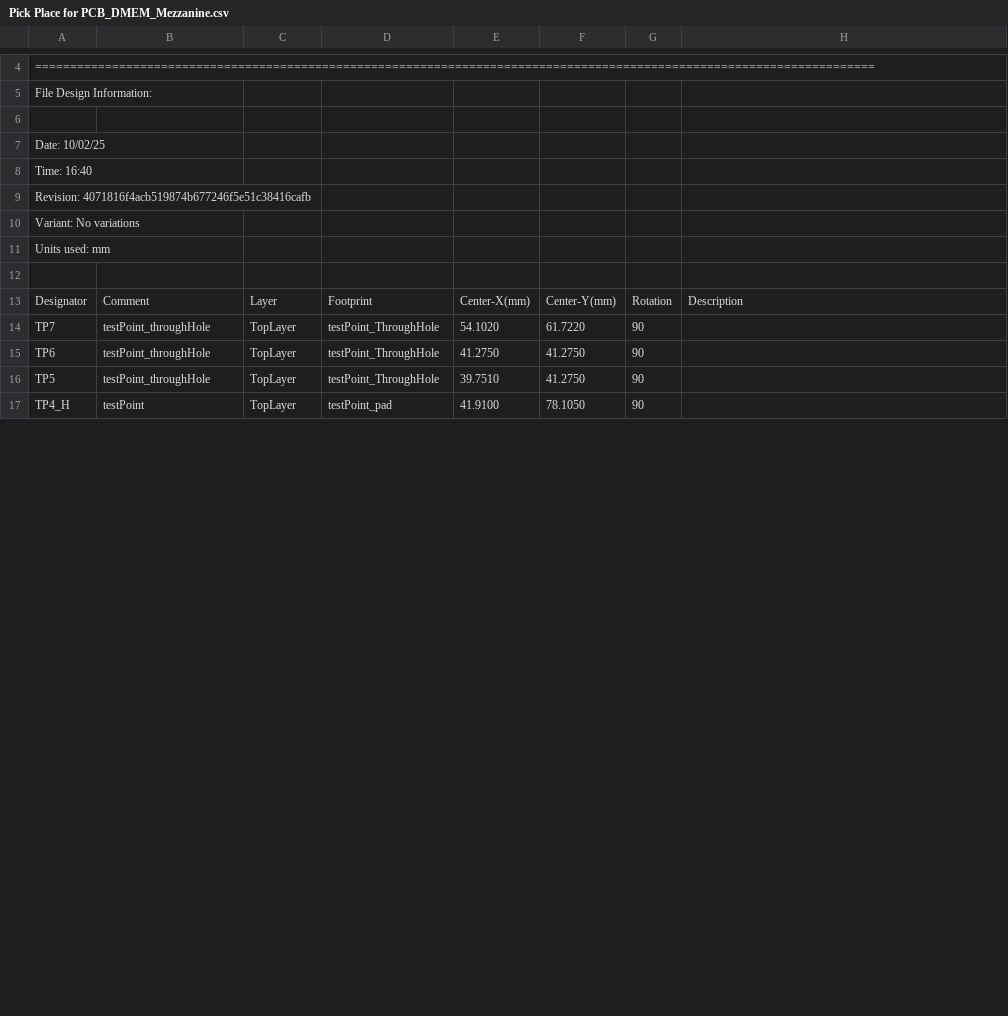
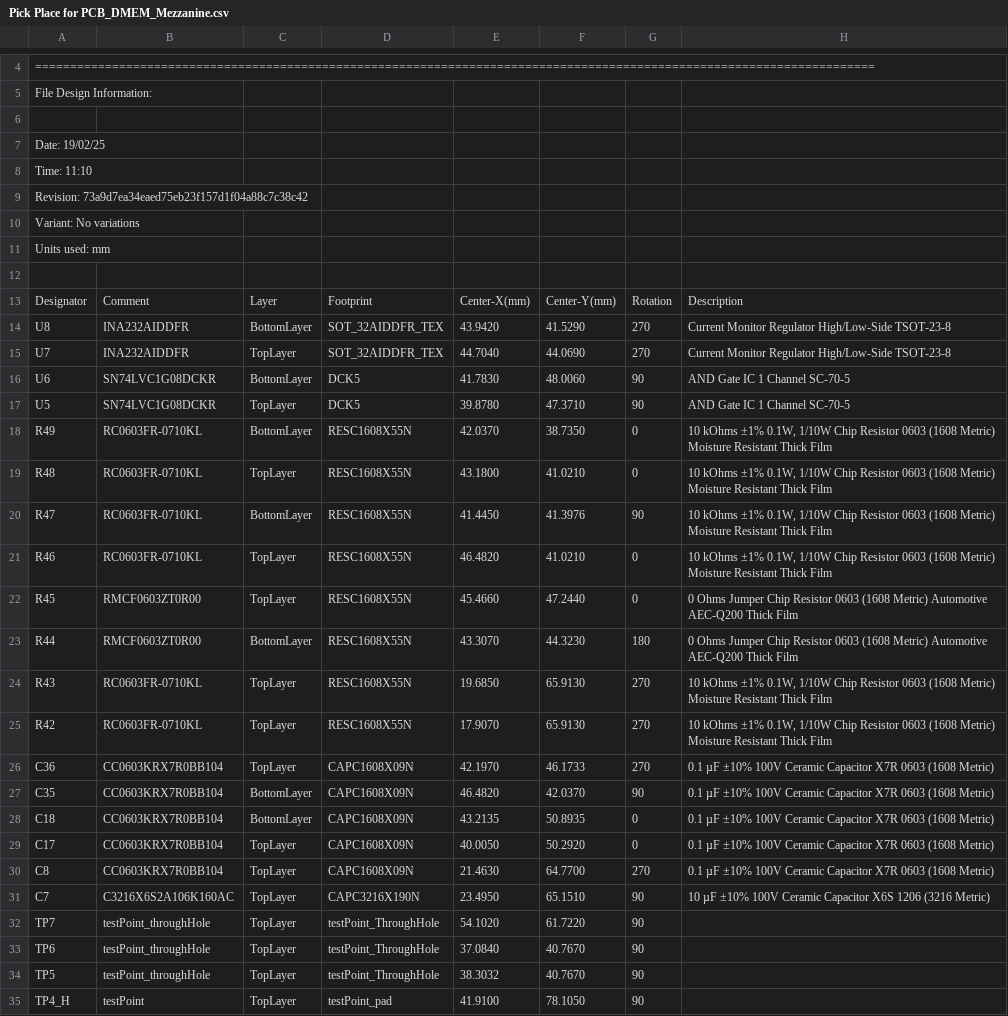
Before and after one commit to ecristal/daphne_hd_mezzanine, a CSV file: Project Outputs for DMEM_Mezzanine/Pick Place for PCB_DMEM_Mezzanine.csv, drawn as a sheet; only a part is shown, gaps mark what is left out; the diff covers the shown part only.

Commit message:
Finished Layout; DCR Passed; Missing calculation of shunt resistor

```diff
--- a/Project Outputs for DMEM_Mezzanine/Pick Place for PCB_DMEM_Mezzanine.csv
+++ b/Project Outputs for DMEM_Mezzanine/Pick Place for PCB_DMEM_Mezzanine.csv
@@ -6,5 +6,5 @@ File Design Information:
 
-Date:       10/02/25
-Time:       16:40
-Revision:   4071816f4acb519874b677246f5e51c38416cafb
+Date:       19/02/25
+Time:       11:10
+Revision:   73a9d7ea34eaed75eb23f157d1f04a88c7c38c42
 Variant:    No variations
@@ -13,5 +13,23 @@ Units used: mm
 "Designator","Comment","Layer","Footprint","Center-X(mm)","Center-Y(mm)","Rotation","Description"
+"U8","INA232AIDDFR","BottomLayer","SOT_32AIDDFR_TEX","43.9420","41.5290","270","Current Monitor Regulator High/Low-Side TSOT-23-8"
+"U7","INA232AIDDFR","TopLayer","SOT_32AIDDFR_TEX","44.7040","44.0690","270","Current Monitor Regulator High/Low-Side TSOT-23-8"
+"U6","SN74LVC1G08DCKR","BottomLayer","DCK5","41.7830","48.0060","90","AND Gate IC 1 Channel SC-70-5"
+"U5","SN74LVC1G08DCKR","TopLayer","DCK5","39.8780","47.3710","90","AND Gate IC 1 Channel SC-70-5"
+"R49","RC0603FR-0710KL","BottomLayer","RESC1608X55N","42.0370","38.7350","0","10 kOhms ±1% 0.1W, 1/10W Chip Resistor 0603 (1608 Metric) Moisture Resistant Thick Film"
+"R48","RC0603FR-0710KL","TopLayer","RESC1608X55N","43.1800","41.0210","0","10 kOhms ±1% 0.1W, 1/10W Chip Resistor 0603 (1608 Metric) Moisture Resistant Thick Film"
+"R47","RC0603FR-0710KL","BottomLayer","RESC1608X55N","41.4450","41.3976","90","10 kOhms ±1% 0.1W, 1/10W Chip Resistor 0603 (1608 Metric) Moisture Resistant Thick Film"
+"R46","RC0603FR-0710KL","TopLayer","RESC1608X55N","46.4820","41.0210","0","10 kOhms ±1% 0.1W, 1/10W Chip Resistor 0603 (1608 Metric) Moisture Resistant Thick Film"
+"R45","RMCF0603ZT0R00","TopLayer","RESC1608X55N","45.4660","47.2440","0","0 Ohms Jumper Chip Resistor 0603 (1608 Metric) Automotive AEC-Q200 Thick Film"
+"R44","RMCF0603ZT0R00","BottomLayer","RESC1608X55N","43.3070","44.3230","180","0 Ohms Jumper Chip Resistor 0603 (1608 Metric) Automotive AEC-Q200 Thick Film"
+"R43","RC0603FR-0710KL","TopLayer","RESC1608X55N","19.6850","65.9130","270","10 kOhms ±1% 0.1W, 1/10W Chip Resistor 0603 (1608 Metric) Moisture Resistant Thick Film"
+"R42","RC0603FR-0710KL","TopLayer","RESC1608X55N","17.9070","65.9130","270","10 kOhms ±1% 0.1W, 1/10W Chip Resistor 0603 (1608 Metric) Moisture Resistant Thick Film"
+"C36","CC0603KRX7R0BB104","TopLayer","CAPC1608X09N","42.1970","46.1733","270","0.1 µF ±10% 100V Ceramic Capacitor X7R 0603 (1608 Metric)"
+"C35","CC0603KRX7R0BB104","BottomLayer","CAPC1608X09N","46.4820","42.0370","90","0.1 µF ±10% 100V Ceramic Capacitor X7R 0603 (1608 Metric)"
+"C18","CC0603KRX7R0BB104","BottomLayer","CAPC1608X09N","43.2135","50.8935","0","0.1 µF ±10% 100V Ceramic Capacitor X7R 0603 (1608 Metric)"
+"C17","CC0603KRX7R0BB104","TopLayer","CAPC1608X09N","40.0050","50.2920","0","0.1 µF ±10% 100V Ceramic Capacitor X7R 0603 (1608 Metric)"
+"C8","CC0603KRX7R0BB104","TopLayer","CAPC1608X09N","21.4630","64.7700","270","0.1 µF ±10% 100V Ceramic Capacitor X7R 0603 (1608 Metric)"
+"C7","C3216X6S2A106K160AC","TopLayer","CAPC3216X190N","23.4950","65.1510","90","10 µF ±10% 100V Ceramic Capacitor X6S 1206 (3216 Metric)"
 "TP7","testPoint_throughHole","TopLayer","testPoint_ThroughHole","54.1020","61.7220","90",""
-"TP6","testPoint_throughHole","TopLayer","testPoint_ThroughHole","41.2750","41.2750","90",""
-"TP5","testPoint_throughHole","TopLayer","testPoint_ThroughHole","39.7510","41.2750","90",""
+"TP6","testPoint_throughHole","TopLayer","testPoint_ThroughHole","37.0840","40.7670","90",""
+"TP5","testPoint_throughHole","TopLayer","testPoint_ThroughHole","38.3032","40.7670","90",""
 "TP4_H","testPoint","TopLayer","testPoint_pad","41.9100","78.1050","90",""
```
Also changed, not shown: 22 edited cells elsewhere in this file, 33 other files.
